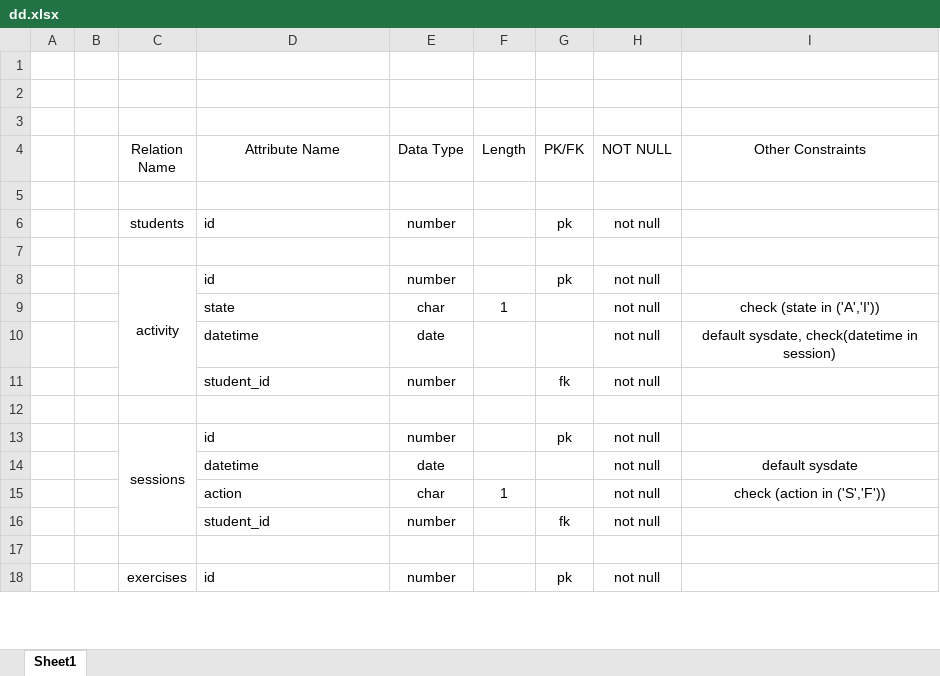
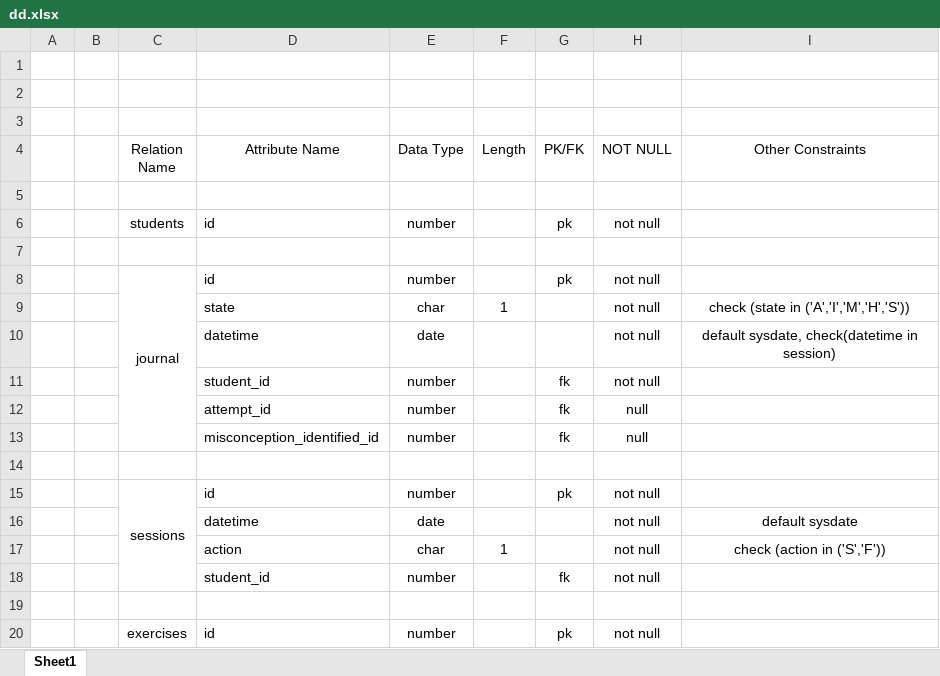
Before and after one commit to skarkalas/flip, an Excel workbook: database/dd.xlsx, sheet Sheet1, drawn as a sheet; only a part is shown; values as stored, in another font and other column widths than the file's, no borders; the diff covers the shown part only; the diff names each change by its address in the sheet, - before the commit and + after, or states it on an @@ line.

```diff
--- a/database/dd.xlsx (sheet Sheet1)
+++ b/database/dd.xlsx (sheet Sheet1)
-C8 (Relation Name): activity
+C8 (Relation Name): journal
-I9 (Other Constraints): check (state in ('A','I'))
+I9 (Other Constraints): check (state in ('A','I','M','H','S'))
+row 12:  |  |  | attempt_id | number |  | fk | null
+row 13:  |  |  | misconception_identified_id | number |  | fk | null
```
Also changed, not shown: 15 added rows and 3 edited cells elsewhere in this sheet, 4 other files.
